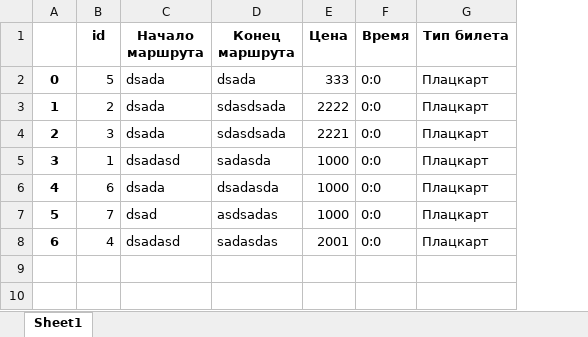
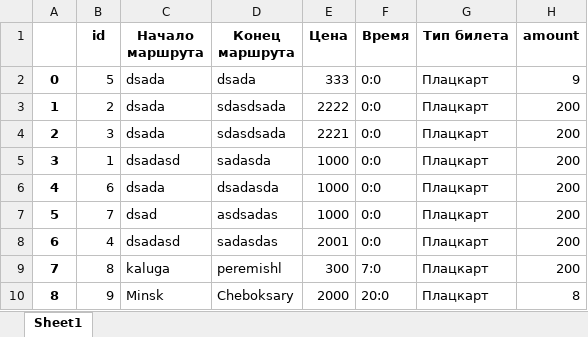
Before and after one commit to koccyx/TravelMaster, an Excel workbook: backend/data/tickets.xlsx, sheet Sheet1, drawn as a sheet; values as stored, in another font and other column widths than the file's, no borders; the diff names each change by its address in the sheet, - before the commit and + after, or states it on an @@ line.

```diff
--- a/backend/data/tickets.xlsx (sheet Sheet1)
+++ b/backend/data/tickets.xlsx (sheet Sheet1)
+column H (amount), rows 2-8: 9 | 200 | 200 | 200 | 200 | 200 | 200
+row 9: 7 | 8 | kaluga | peremishl | 300 | 7:0 | Плацкарт | 200
+row 10: 8 | 9 | Minsk | Cheboksary | 2000 | 20:0 | Плацкарт | 8
```
Also changed, not shown: backend/data/users.xlsx, 9 other files.
